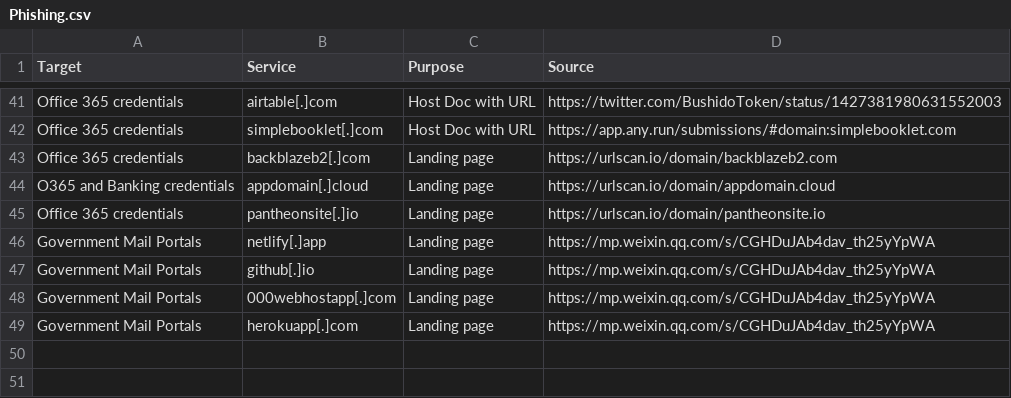
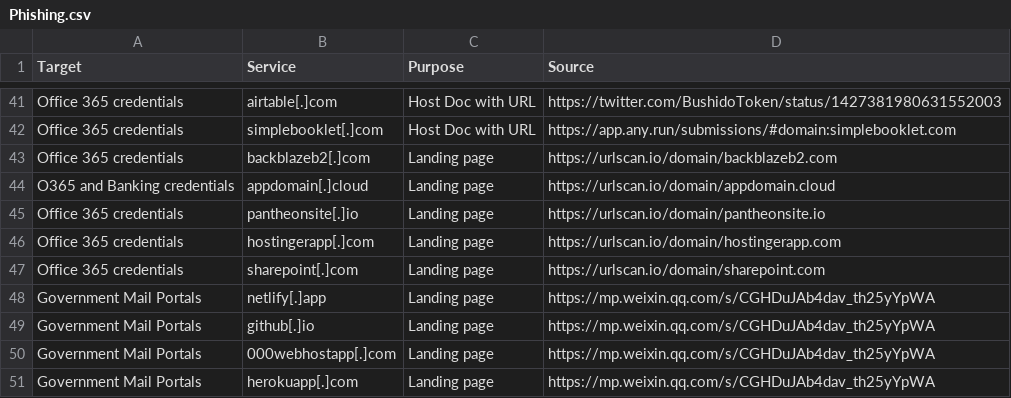
Before and after one commit to BushidoUK/Abused-Legitimate-Services, a CSV file: Phishing.csv, drawn as a sheet; only a part is shown, gaps mark what is left out; the diff names each change by its address in the sheet, - before the commit and + after, or states it on an @@ line.

Commit message:
Update Phishing.csv

```diff
--- a/Phishing.csv
+++ b/Phishing.csv
+row 46: Office 365 credentials | hostingerapp[.]com | Landing page | https://urlscan.io/domain/hostingerapp.com
+row 47: Office 365 credentials | sharepoint[.]com | Landing page | https://urlscan.io/domain/sharepoint.com
```
